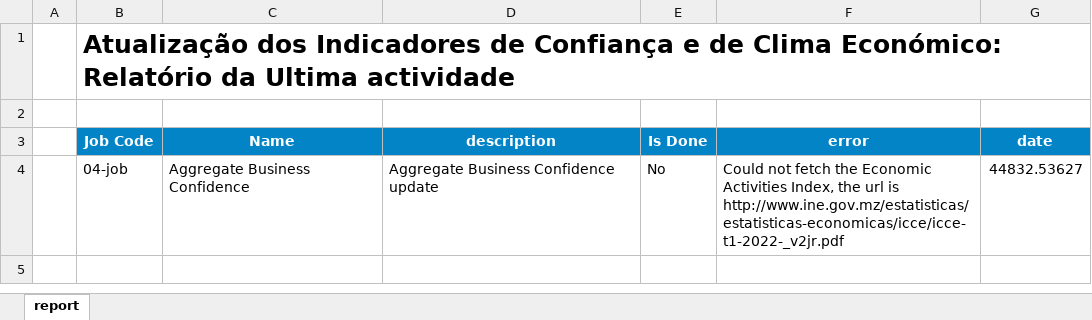
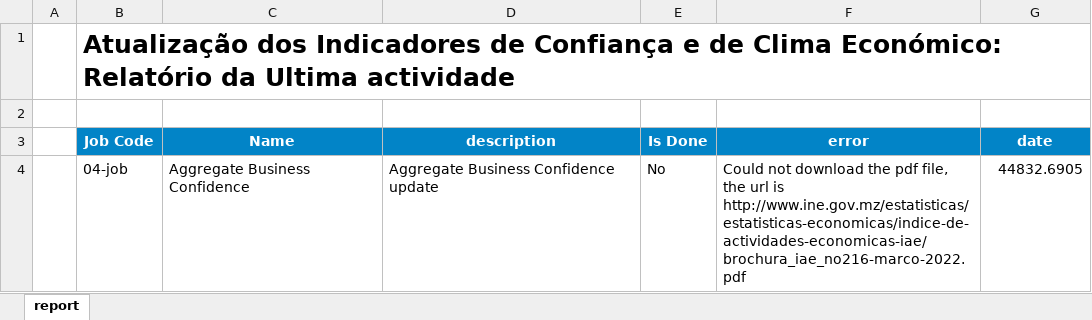
Before and after one commit to cym3/economist-update, an Excel workbook: src/businessConfidenceAggregate/assets/report.xlsx, sheet report, drawn as a sheet; values as stored, in another font and other column widths than the file's, no borders; conditional formats not drawn; the diff names each change by its address in the sheet, - before the commit and + after, or states it on an @@ line.

Commit message:
FEATURE: Download Economic Activity

```diff
--- a/src/businessConfidenceAggregate/assets/report.xlsx (sheet report)
+++ b/src/businessConfidenceAggregate/assets/report.xlsx (sheet report)
-F4 (error): Could not fetch the Economic Activities Index, the url is http://www.ine.gov.mz/estatisticas/estatisticas-economicas/icce/icce-t1-2022-_v2jr.pdf
+F4 (error): Could not download the pdf file, the url is http://www.ine.gov.mz/estatisticas/estatisticas-economicas/indice-de-actividades-economicas-iae/brochura_iae_no216-marco-2022.pdf
-G4 (date): 44832.53627
+G4 (date): 44832.6905
```
Also changed, not shown: 10 other files.
